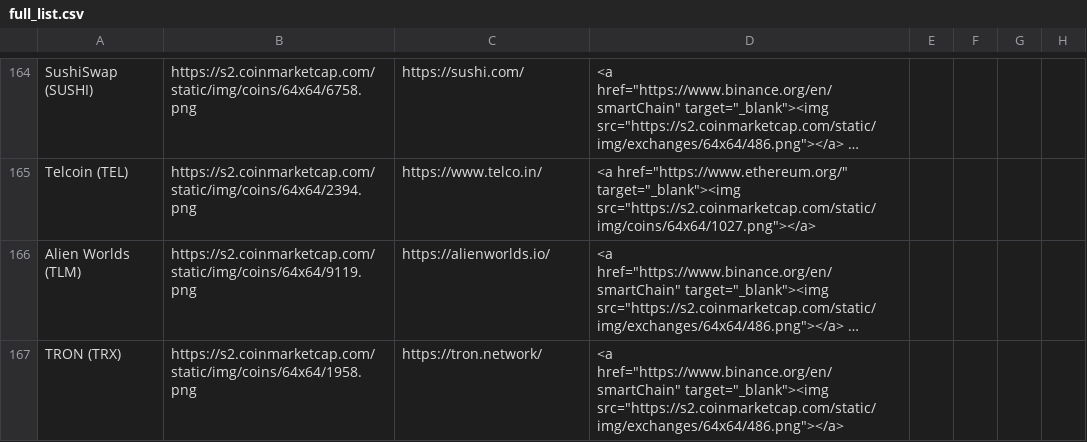
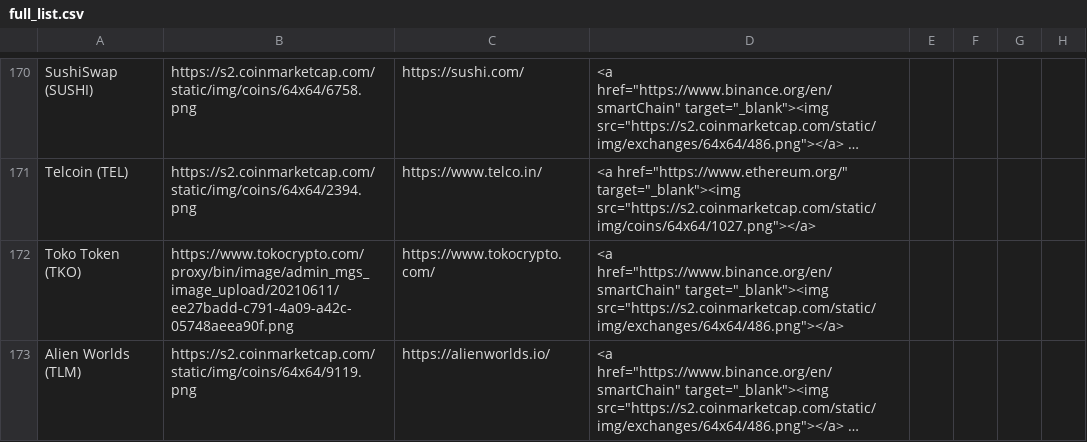
Before and after one commit to ciripel/script_generated_files, a CSV file: full_list.csv, drawn as a sheet; only a part is shown, gaps mark what is left out; the shorter side is filled out with more unchanged rows; long unchanged cells end in …; the diff covers the shown part only; the diff names each change by its address in the sheet, - before the commit and + after, or states it on an @@ line.

```diff
--- a/full_list.csv
+++ b/full_list.csv
+row 172: Toko Token (TKO) | https://www.tokocrypto.com/proxy/bin/image/admin_mgs_image_upload/20210611/ee27badd-c791-4a09-a42c-05748aeea90f.png | https://www.tokocrypto.com/ | <a href="https://www.binance.org/en/smartChain" target="_blank"><img src="https://s2.coinmarketcap.com/static/img/exchanges/64x64/486.png"></a>
```
Also changed, not shown: 10 added rows and 1 removed row elsewhere in this file, 1 other file.
